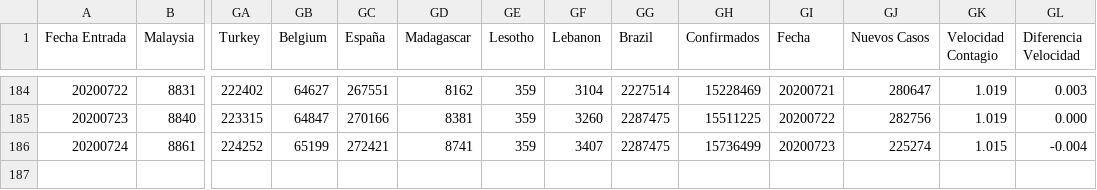
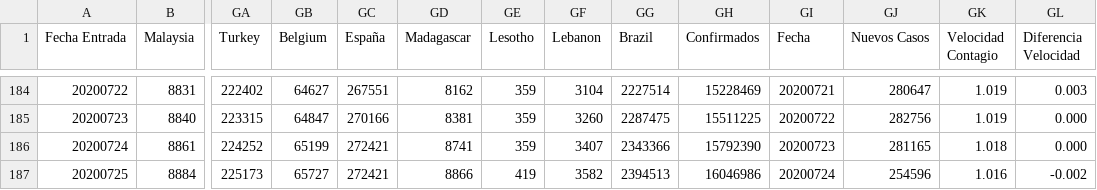
Before and after one commit to juanjmtzs/BI-COVID19, a CSV file: CONFIRMED_LOAD.csv, drawn as a sheet; only a part is shown, gaps mark what is left out; rows hold the shown columns only; the diff names each change by its address in the sheet, - before the commit and + after, or states it on an @@ line.

```diff
--- a/CONFIRMED_LOAD.csv
+++ b/CONFIRMED_LOAD.csv
-GG186 (Brazil): 2287475
+GG186 (Brazil): 2343366
-GH186 (Confirmados): 15736499
+GH186 (Confirmados): 15792390
-GJ186 (Nuevos Casos): 225274
+GJ186 (Nuevos Casos): 281165
-GK186 (Velocidad Contagio): 1.015
+GK186 (Velocidad Contagio): 1.018
-GL186 (Diferencia Velocidad): -0.004
+GL186 (Diferencia Velocidad): 0.000
+row 187: 20200725 | 8884 | 225173 | 65727 | 272421 | 8866 | 419 | 3582 | 2394513 | 16046986 | 20200724 | 254596 | 1.016 | -0.002
```
Also changed, not shown: DAILY_NEW_CONFIRMED_LOAD.csv, DAILY_NEW_RECOVERED_LOAD.csv, 10 other files.
